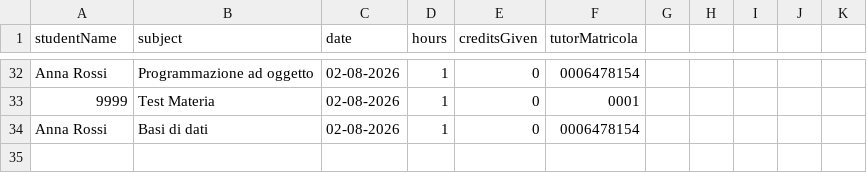
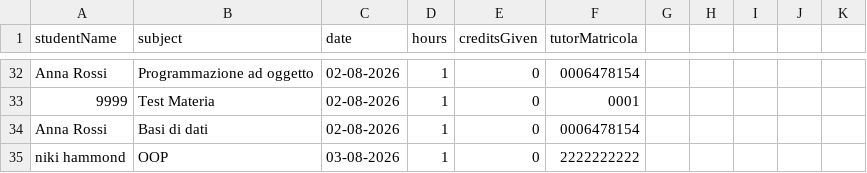
Before and after one commit to Sil2564/unibo_tutoring, a CSV file: data/completed_sessions.csv, drawn as a sheet; only a part is shown, gaps mark what is left out.

```diff
--- a/data/completed_sessions.csv
+++ b/data/completed_sessions.csv
@@ -34 +34,2 @@ Anna Rossi;Programmazione ad oggetto;02-08-2026;1;0;0006478154
 Anna Rossi;Basi di dati;02-08-2026;1;0;0006478154
+niki hammond;OOP;03-08-2026;1;0;2222222222
```
Also changed, not shown: data/credits.csv, data/reviews.csv, 10 other files.
